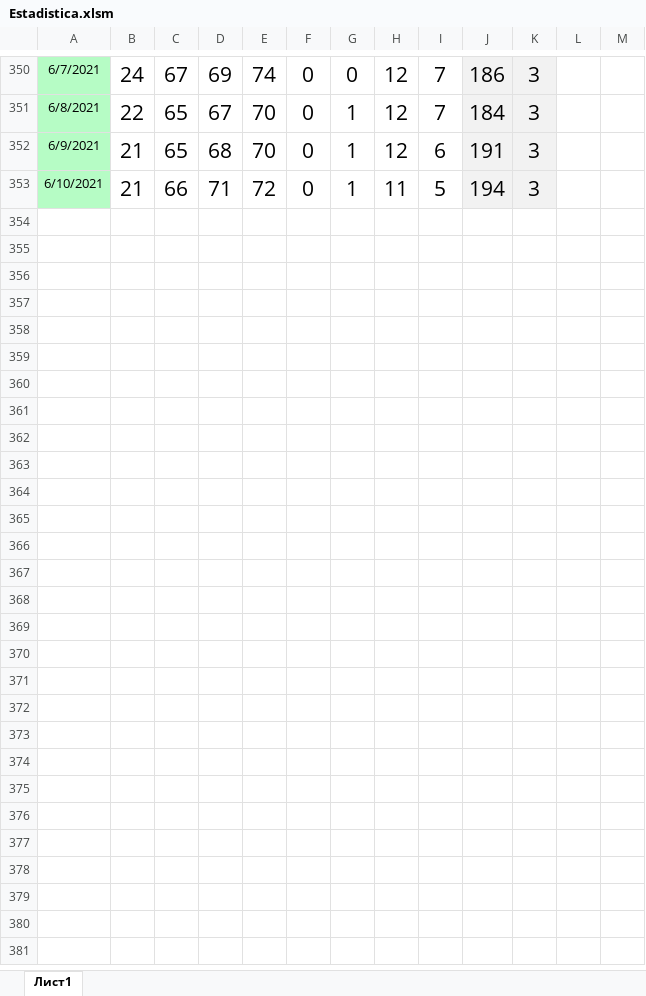
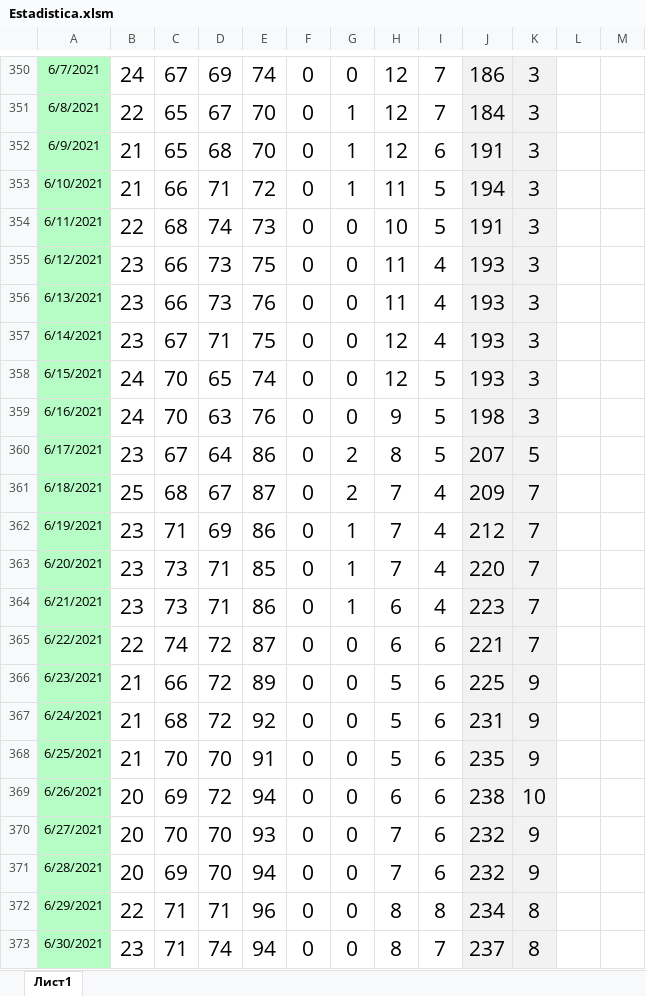
Before and after one commit to dimilari/Milanuncios_estadistica, an Excel workbook: Estadistica.xlsm, sheet Лист1, drawn as a sheet; only a part is shown, gaps mark what is left out; values as stored, in another font and other column widths than the file's, no borders; the diff covers the shown part only; the diff names each change by its address in the sheet, - before the commit and + after, or states it on an @@ line.

```diff
--- a/Estadistica.xlsm (sheet Лист1)
+++ b/Estadistica.xlsm (sheet Лист1)
+row 354: 6/11/2021 | 22 | 68 | 74 | 73 | 0 | 0 | 10 | 5 | 191 | 3
+row 355: 6/12/2021 | 23 | 66 | 73 | 75 | 0 | 0 | 11 | 4 | 193 | 3
+row 356: 6/13/2021 | 23 | 66 | 73 | 76 | 0 | 0 | 11 | 4 | 193 | 3
+row 357: 6/14/2021 | 23 | 67 | 71 | 75 | 0 | 0 | 12 | 4 | 193 | 3
+row 358: 6/15/2021 | 24 | 70 | 65 | 74 | 0 | 0 | 12 | 5 | 193 | 3
+row 359: 6/16/2021 | 24 | 70 | 63 | 76 | 0 | 0 | 9 | 5 | 198 | 3
+row 360: 6/17/2021 | 23 | 67 | 64 | 86 | 0 | 2 | 8 | 5 | 207 | 5
+row 361: 6/18/2021 | 25 | 68 | 67 | 87 | 0 | 2 | 7 | 4 | 209 | 7
+row 362: 6/19/2021 | 23 | 71 | 69 | 86 | 0 | 1 | 7 | 4 | 212 | 7
+row 363: 6/20/2021 | 23 | 73 | 71 | 85 | 0 | 1 | 7 | 4 | 220 | 7
+row 364: 6/21/2021 | 23 | 73 | 71 | 86 | 0 | 1 | 6 | 4 | 223 | 7
+row 365: 6/22/2021 | 22 | 74 | 72 | 87 | 0 | 0 | 6 | 6 | 221 | 7
+row 366: 6/23/2021 | 21 | 66 | 72 | 89 | 0 | 0 | 5 | 6 | 225 | 9
+row 367: 6/24/2021 | 21 | 68 | 72 | 92 | 0 | 0 | 5 | 6 | 231 | 9
+row 368: 6/25/2021 | 21 | 70 | 70 | 91 | 0 | 0 | 5 | 6 | 235 | 9
+row 369: 6/26/2021 | 20 | 69 | 72 | 94 | 0 | 0 | 6 | 6 | 238 | 10
+row 370: 6/27/2021 | 20 | 70 | 70 | 93 | 0 | 0 | 7 | 6 | 232 | 9
+row 371: 6/28/2021 | 20 | 69 | 70 | 94 | 0 | 0 | 7 | 6 | 232 | 9
+row 372: 6/29/2021 | 22 | 71 | 71 | 96 | 0 | 0 | 8 | 8 | 234 | 8
+row 373: 6/30/2021 | 23 | 71 | 74 | 94 | 0 | 0 | 8 | 7 | 237 | 8
```
Also changed, not shown: 111 added rows elsewhere in this sheet, 2 other files.
